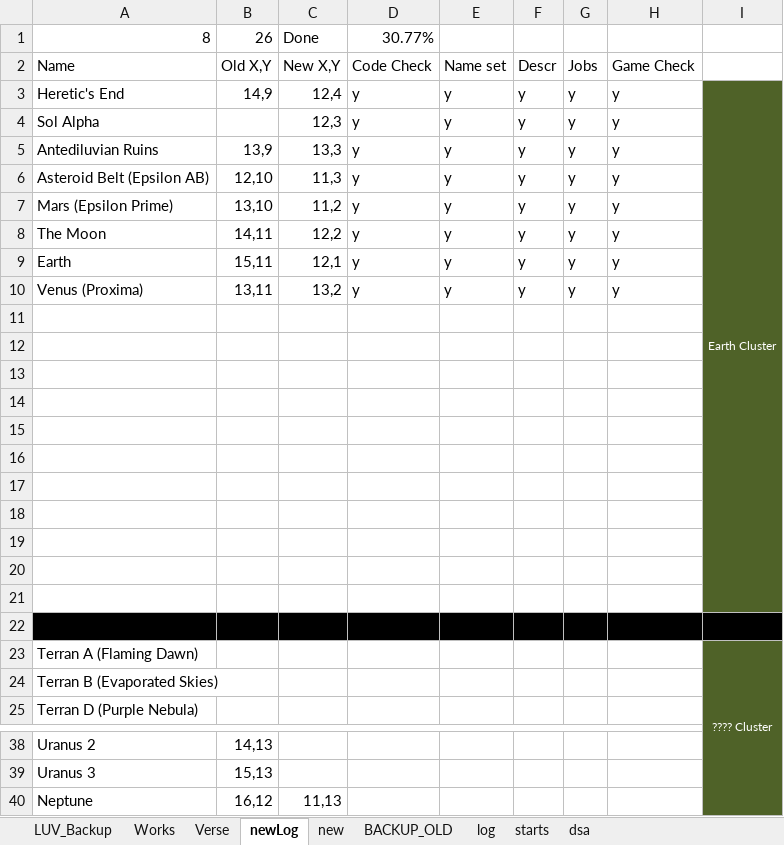
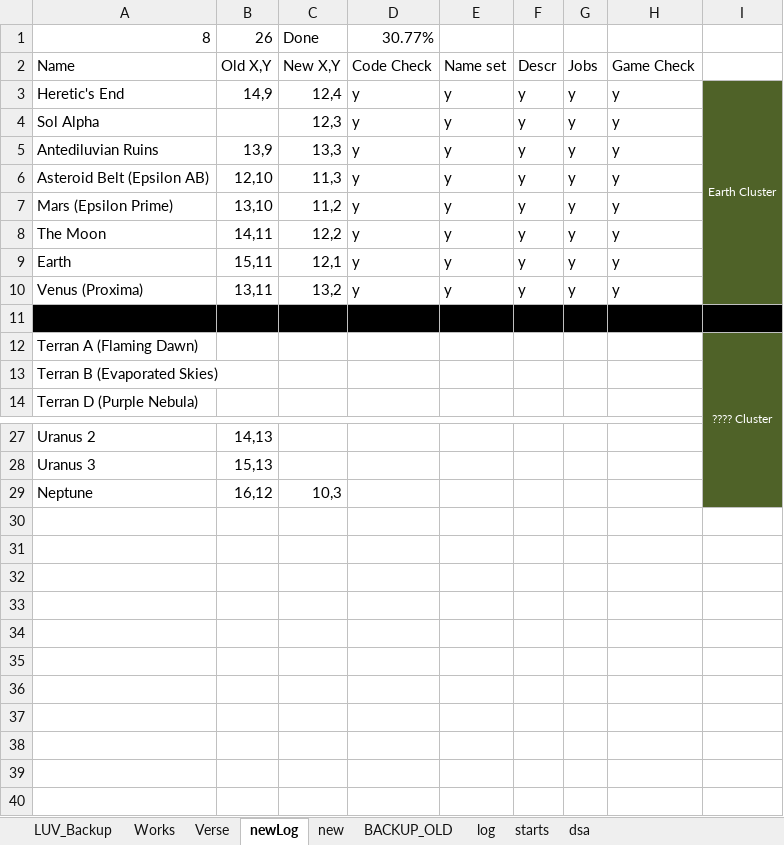
Before and after one commit to vukivan/x3verse, an Excel workbook: new_universe2.xlsm, sheet newLog, drawn as a sheet; only a part is shown, gaps mark what is left out; values as stored, in another font and other column widths than the file's, no borders; removed rows and columns are numbered as before the commit, all else as after; the diff names each change by its address in the sheet, - before the commit and + after, or states it on an @@ line.

```diff
--- a/new_universe2.xlsm (sheet newLog)
+++ b/new_universe2.xlsm (sheet newLog)
-I3:I21 merged
+I3:I10 merged
-A11:H11 fill: none
+A11:H11 fill: #000000
-I11 fill: #4F6228
+I11 fill: #000000
-row 12: (empty)
-row 13: (empty)
-row 14: (empty)
-row 15: (empty)
-row 16: (empty)
-row 17: (empty)
-row 18: (empty)
-row 19: (empty)
-row 20: (empty)
-row 21: (empty)
-row 22: (empty)
-C29 (New X,Y): 11,13
+C29 (New X,Y): 10,3
```
Also changed, not shown: sheet Verse, 2 other files.
